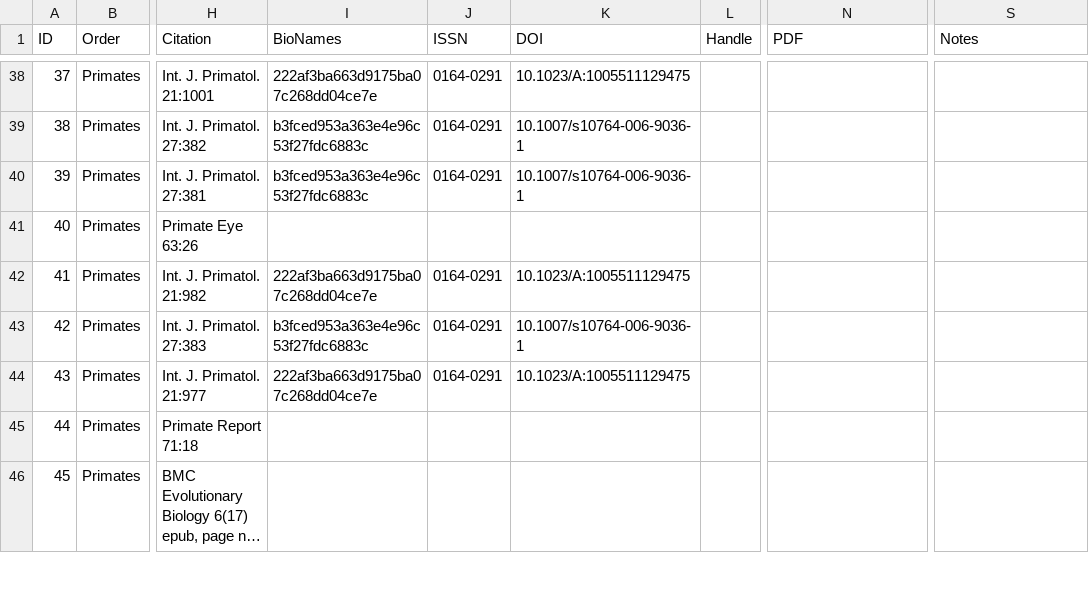
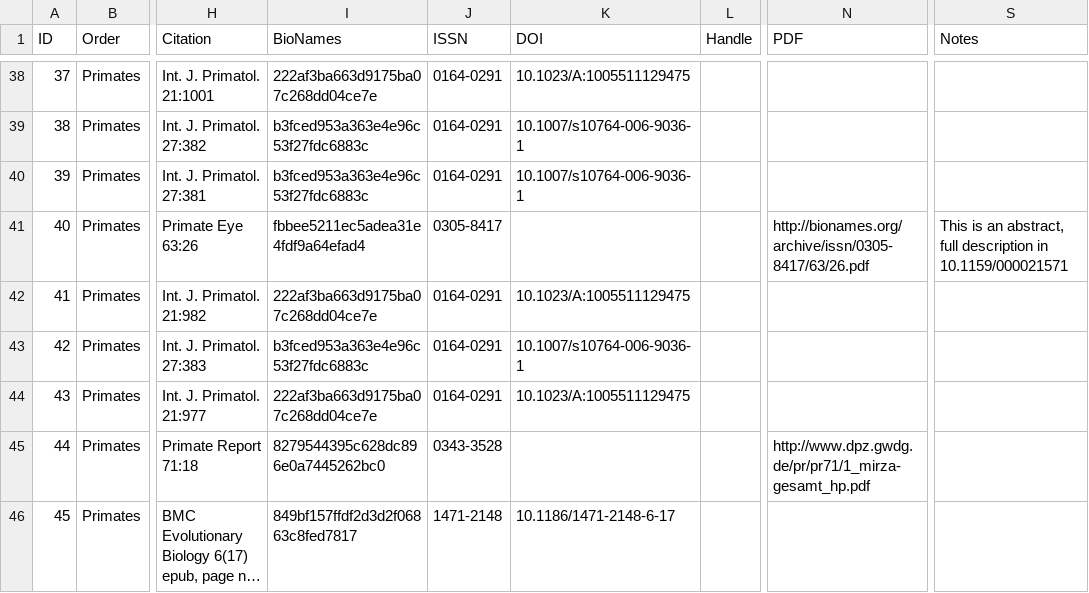
Before and after one commit to rdmpage/mammal-species-discoveries, a TSV file: Table1.tsv, drawn as a sheet; only a part is shown, gaps mark what is left out; long unchanged cells end in …; the diff covers the shown part only; the diff names each change by its address in the sheet, - before the commit and + after, or states it on an @@ line.

```diff
--- a/Table1.tsv
+++ b/Table1.tsv
-I41 (BioNames): (empty)
+I41 (BioNames): fbbee5211ec5adea31e4fdf9a64efad4
-J41 (ISSN): (empty)
+J41 (ISSN): 0305-8417
-N41 (PDF): (empty)
+N41 (PDF): http://bionames.org/archive/issn/0305-8417/63/26.pdf
-S41 (Notes): (empty)
+S41 (Notes): This is an abstract, full description in 10.1159/000021571
-I45 (BioNames): (empty)
+I45 (BioNames): 8279544395c628dc896e0a7445262bc0
-J45 (ISSN): (empty)
+J45 (ISSN): 0343-3528
-N45 (PDF): (empty)
+N45 (PDF): http://www.dpz.gwdg.de/pr/pr71/1_mirza-gesamt_hp.pdf
-I46 (BioNames): (empty)
+I46 (BioNames): 849bf157ffdf2d3d2f06863c8fed7817
-J46 (ISSN): (empty)
+J46 (ISSN): 1471-2148
-K46 (DOI): (empty)
+K46 (DOI): 10.1186/1471-2148-6-17
```
Also changed, not shown: 184 edited cells elsewhere in this file.
